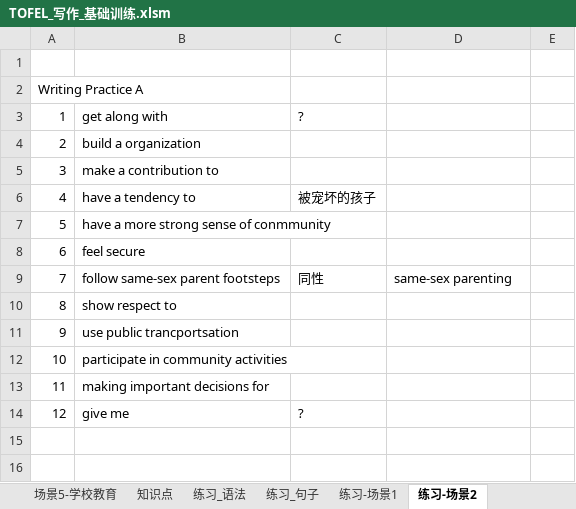
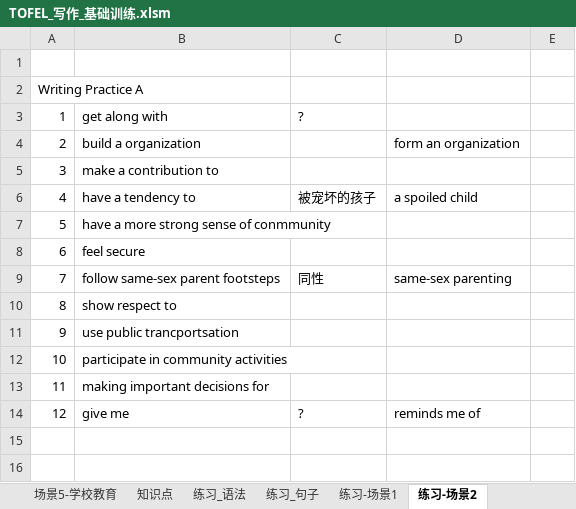
Before and after one commit to HiJody/TOFEL_STUDY, an Excel workbook: TOFEL_写作_基础训练.xlsm, sheet 练习-场景2, drawn as a sheet; only a part is shown; values as stored, in another font and other column widths than the file's, no borders; the diff covers the shown part only; the diff names each change by its address in the sheet, - before the commit and + after, or states it on an @@ line.

```diff
--- a/TOFEL_写作_基础训练.xlsm (sheet 练习-场景2)
+++ b/TOFEL_写作_基础训练.xlsm (sheet 练习-场景2)
-D4: (empty)
+D4: form an organization
-D6: (empty)
+D6: a spoiled child
-D14: (empty)
+D14: reminds me of
```
Also changed, not shown: 23 edited cells elsewhere in this sheet.
